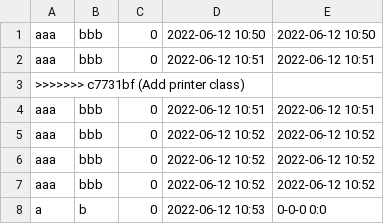
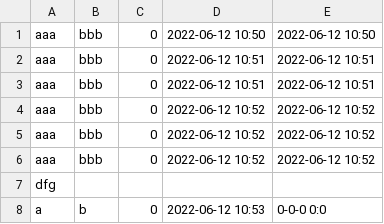
Before and after one commit to MiszczakP/Bulls-Power, a CSV file: data/test.csv, drawn as a sheet.

Commit message:
Printer upgrade 1

```diff
--- a/data/test.csv
+++ b/data/test.csv
@@ -2,3 +2,2 @@ aaa;bbb;0;2022-06-12 10:50;2022-06-12 10:50
 aaa;bbb;0;2022-06-12 10:51;2022-06-12 10:51
->>>>>>> c7731bf (Add printer class)
 aaa;bbb;0;2022-06-12 10:51;2022-06-12 10:51
@@ -7,2 +6,3 @@ aaa;bbb;0;2022-06-12 10:52;2022-06-12 10:52
 aaa;bbb;0;2022-06-12 10:52;2022-06-12 10:52
+dfg
 a;b;0;2022-06-12 10:53;0-0-0 0:0
```
Also changed, not shown: 1 other file.
